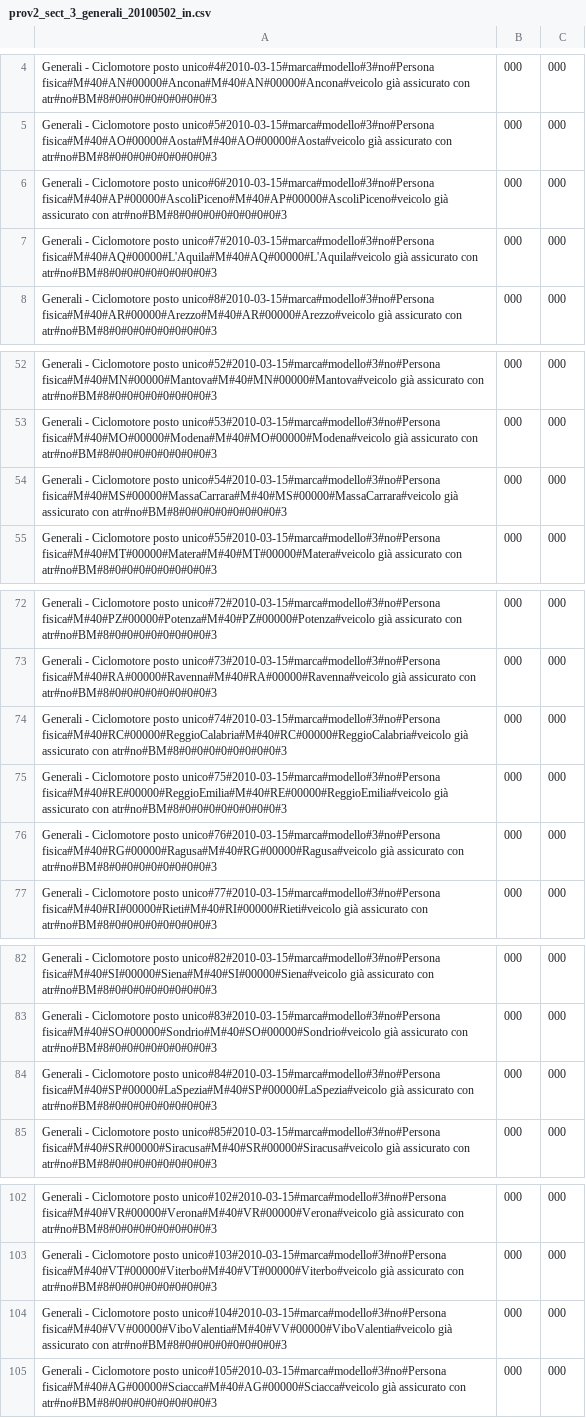
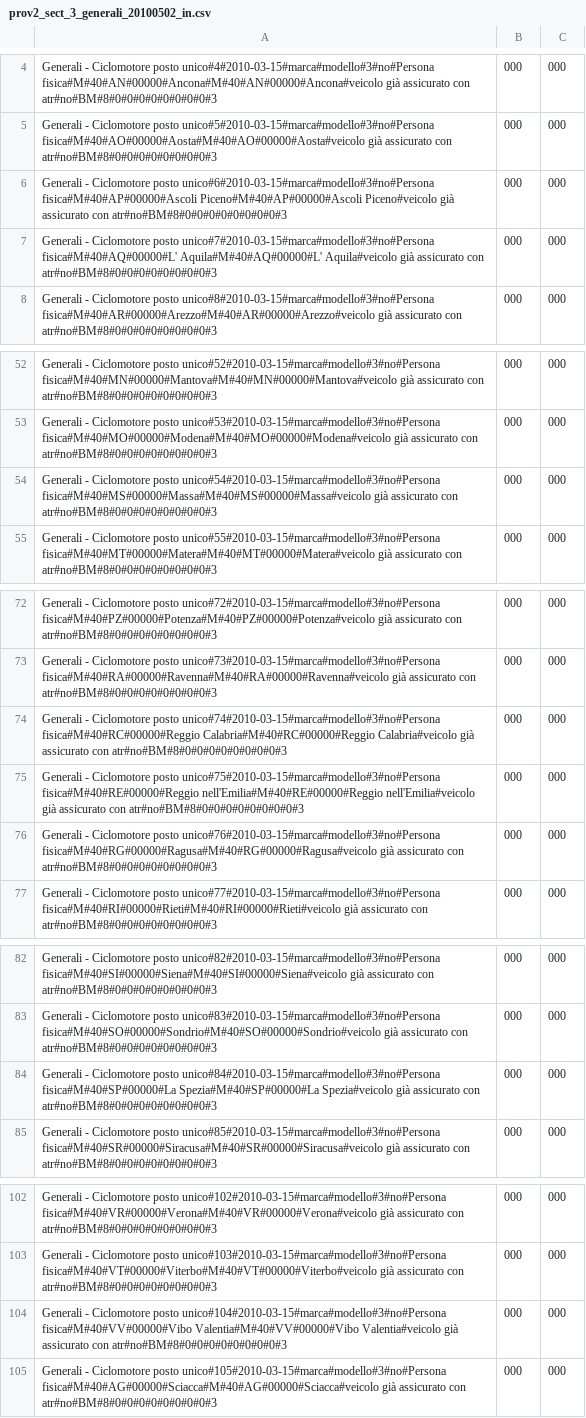
Before and after one commit to ugodiiorio/experiment, a CSV file: code/builders/etl/1_generic_profile/csv/prov2_sect_3_generali_20100502_in.csv, drawn as a sheet; only a part is shown, gaps mark what is left out.

```diff
--- a/code/builders/etl/1_generic_profile/csv/prov2_sect_3_generali_20100502_in.csv
+++ b/code/builders/etl/1_generic_profile/csv/prov2_sect_3_generali_20100502_in.csv
@@ -5,4 +5,4 @@ Generali - Ciclomotore posto unico#4#2010-03-15#marca#modello#3#no#Persona fisic
 Generali - Ciclomotore posto unico#5#2010-03-15#marca#modello#3#no#Persona fisica#M#40#AO#00000#Aosta#M#40#AO#00000#Aosta#veicolo già assicurato con atr#no#BM#8#0#0#0#0#0#0#0#0#3,000,000
-Generali - Ciclomotore posto unico#6#2010-03-15#marca#modello#3#no#Persona fisica#M#40#AP#00000#AscoliPiceno#M#40#AP#00000#AscoliPiceno#veicolo già assicurato con atr#no#BM#8#0#0#0#0#0#0#0#0#3,000,000
-Generali - Ciclomotore posto unico#7#2010-03-15#marca#modello#3#no#Persona fisica#M#40#AQ#00000#L'Aquila#M#40#AQ#00000#L'Aquila#veicolo già assicurato con atr#no#BM#8#0#0#0#0#0#0#0#0#3,000,000
+Generali - Ciclomotore posto unico#6#2010-03-15#marca#modello#3#no#Persona fisica#M#40#AP#00000#Ascoli Piceno#M#40#AP#00000#Ascoli Piceno#veicolo già assicurato con atr#no#BM#8#0#0#0#0#0#0#0#0#3,000,000
+Generali - Ciclomotore posto unico#7#2010-03-15#marca#modello#3#no#Persona fisica#M#40#AQ#00000#L' Aquila#M#40#AQ#00000#L' Aquila#veicolo già assicurato con atr#no#BM#8#0#0#0#0#0#0#0#0#3,000,000
 Generali - Ciclomotore posto unico#8#2010-03-15#marca#modello#3#no#Persona fisica#M#40#AR#00000#Arezzo#M#40#AR#00000#Arezzo#veicolo già assicurato con atr#no#BM#8#0#0#0#0#0#0#0#0#3,000,000
@@ -53,3 +53,3 @@ Generali - Ciclomotore posto unico#52#2010-03-15#marca#modello#3#no#Persona fisi
 Generali - Ciclomotore posto unico#53#2010-03-15#marca#modello#3#no#Persona fisica#M#40#MO#00000#Modena#M#40#MO#00000#Modena#veicolo già assicurato con atr#no#BM#8#0#0#0#0#0#0#0#0#3,000,000
-Generali - Ciclomotore posto unico#54#2010-03-15#marca#modello#3#no#Persona fisica#M#40#MS#00000#MassaCarrara#M#40#MS#00000#MassaCarrara#veicolo già assicurato con atr#no#BM#8#0#0#0#0#0#0#0#0#3,000,000
+Generali - Ciclomotore posto unico#54#2010-03-15#marca#modello#3#no#Persona fisica#M#40#MS#00000#Massa#M#40#MS#00000#Massa#veicolo già assicurato con atr#no#BM#8#0#0#0#0#0#0#0#0#3,000,000
 Generali - Ciclomotore posto unico#55#2010-03-15#marca#modello#3#no#Persona fisica#M#40#MT#00000#Matera#M#40#MT#00000#Matera#veicolo già assicurato con atr#no#BM#8#0#0#0#0#0#0#0#0#3,000,000
@@ -73,4 +73,4 @@ Generali - Ciclomotore posto unico#72#2010-03-15#marca#modello#3#no#Persona fisi
 Generali - Ciclomotore posto unico#73#2010-03-15#marca#modello#3#no#Persona fisica#M#40#RA#00000#Ravenna#M#40#RA#00000#Ravenna#veicolo già assicurato con atr#no#BM#8#0#0#0#0#0#0#0#0#3,000,000
-Generali - Ciclomotore posto unico#74#2010-03-15#marca#modello#3#no#Persona fisica#M#40#RC#00000#ReggioCalabria#M#40#RC#00000#ReggioCalabria#veicolo già assicurato con atr#no#BM#8#0#0#0#0#0#0#0#0#3,000,000
-Generali - Ciclomotore posto unico#75#2010-03-15#marca#modello#3#no#Persona fisica#M#40#RE#00000#ReggioEmilia#M#40#RE#00000#ReggioEmilia#veicolo già assicurato con atr#no#BM#8#0#0#0#0#0#0#0#0#3,000,000
+Generali - Ciclomotore posto unico#74#2010-03-15#marca#modello#3#no#Persona fisica#M#40#RC#00000#Reggio Calabria#M#40#RC#00000#Reggio Calabria#veicolo già assicurato con atr#no#BM#8#0#0#0#0#0#0#0#0#3,000,000
+Generali - Ciclomotore posto unico#75#2010-03-15#marca#modello#3#no#Persona fisica#M#40#RE#00000#Reggio nell'Emilia#M#40#RE#00000#Reggio nell'Emilia#veicolo già assicurato con atr#no#BM#8#0#0#0#0#0#0#0#0#3,000,000
 Generali - Ciclomotore posto unico#76#2010-03-15#marca#modello#3#no#Persona fisica#M#40#RG#00000#Ragusa#M#40#RG#00000#Ragusa#veicolo già assicurato con atr#no#BM#8#0#0#0#0#0#0#0#0#3,000,000
@@ -83,3 +83,3 @@ Generali - Ciclomotore posto unico#82#2010-03-15#marca#modello#3#no#Persona fisi
 Generali - Ciclomotore posto unico#83#2010-03-15#marca#modello#3#no#Persona fisica#M#40#SO#00000#Sondrio#M#40#SO#00000#Sondrio#veicolo già assicurato con atr#no#BM#8#0#0#0#0#0#0#0#0#3,000,000
-Generali - Ciclomotore posto unico#84#2010-03-15#marca#modello#3#no#Persona fisica#M#40#SP#00000#LaSpezia#M#40#SP#00000#LaSpezia#veicolo già assicurato con atr#no#BM#8#0#0#0#0#0#0#0#0#3,000,000
+Generali - Ciclomotore posto unico#84#2010-03-15#marca#modello#3#no#Persona fisica#M#40#SP#00000#La Spezia#M#40#SP#00000#La Spezia#veicolo già assicurato con atr#no#BM#8#0#0#0#0#0#0#0#0#3,000,000
 Generali - Ciclomotore posto unico#85#2010-03-15#marca#modello#3#no#Persona fisica#M#40#SR#00000#Siracusa#M#40#SR#00000#Siracusa#veicolo già assicurato con atr#no#BM#8#0#0#0#0#0#0#0#0#3,000,000
@@ -103,3 +103,3 @@ Generali - Ciclomotore posto unico#102#2010-03-15#marca#modello#3#no#Persona fis
 Generali - Ciclomotore posto unico#103#2010-03-15#marca#modello#3#no#Persona fisica#M#40#VT#00000#Viterbo#M#40#VT#00000#Viterbo#veicolo già assicurato con atr#no#BM#8#0#0#0#0#0#0#0#0#3,000,000
-Generali - Ciclomotore posto unico#104#2010-03-15#marca#modello#3#no#Persona fisica#M#40#VV#00000#ViboValentia#M#40#VV#00000#ViboValentia#veicolo già assicurato con atr#no#BM#8#0#0#0#0#0#0#0#0#3,000,000
+Generali - Ciclomotore posto unico#104#2010-03-15#marca#modello#3#no#Persona fisica#M#40#VV#00000#Vibo Valentia#M#40#VV#00000#Vibo Valentia#veicolo già assicurato con atr#no#BM#8#0#0#0#0#0#0#0#0#3,000,000
 Generali - Ciclomotore posto unico#105#2010-03-15#marca#modello#3#no#Persona fisica#M#40#AG#00000#Sciacca#M#40#AG#00000#Sciacca#veicolo già assicurato con atr#no#BM#8#0#0#0#0#0#0#0#0#3,000,000
```
Also changed, not shown: code/builders/etl/1_generic_profile/csv/prov2_sect_1_generali_20100502_in.csv, code/builders/etl/1_generic_profile/csv/prov2_sect_4_generali_20100502_in.csv, 4 other files.
